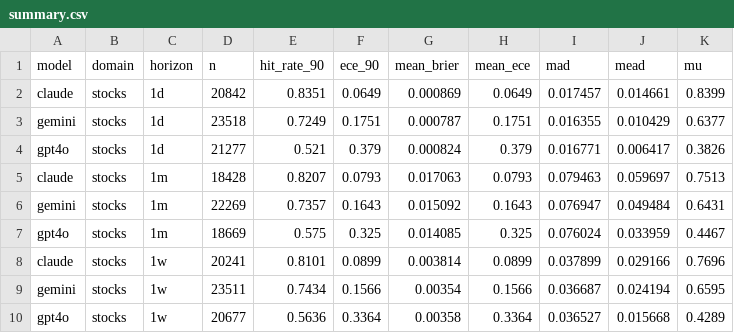
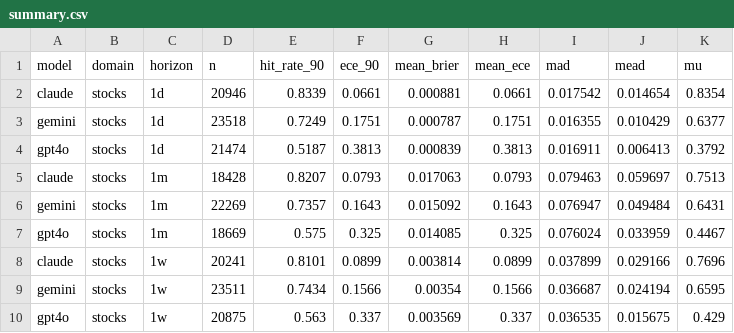
Before and after one commit to danielwaltersjdm/overconfidence-experiment, a CSV file: study4/data/results/summary.csv, drawn as a sheet; removed rows and columns are numbered as before the commit, all else as after; the diff names each change by its address in the sheet, - before the commit and + after, or states it on an @@ line.

```diff
--- a/study4/data/results/summary.csv
+++ b/study4/data/results/summary.csv
-row 2: claude | stocks | 1d | 20842 | 0.8351 | 0.0649 | 0.000869 | 0.0649 | 0.017457 | 0.014661 | 0.8399
+row 2: claude | stocks | 1d | 20946 | 0.8339 | 0.0661 | 0.000881 | 0.0661 | 0.017542 | 0.014654 | 0.8354
-row 4: gpt4o | stocks | 1d | 21277 | 0.521 | 0.379 | 0.000824 | 0.379 | 0.016771 | 0.006417 | 0.3826
+row 4: gpt4o | stocks | 1d | 21474 | 0.5187 | 0.3813 | 0.000839 | 0.3813 | 0.016911 | 0.006413 | 0.3792
-row 10: gpt4o | stocks | 1w | 20677 | 0.5636 | 0.3364 | 0.00358 | 0.3364 | 0.036527 | 0.015668 | 0.4289
+row 10: gpt4o | stocks | 1w | 20875 | 0.563 | 0.337 | 0.003569 | 0.337 | 0.036535 | 0.015675 | 0.429
```
Also changed, not shown: 2 other files.
